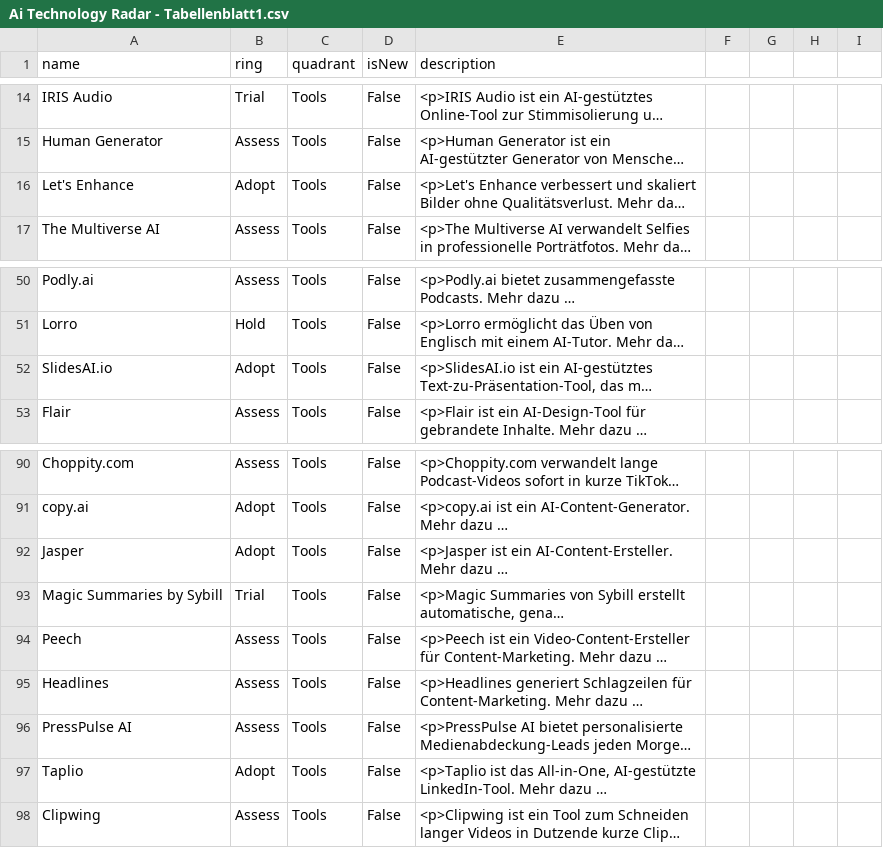
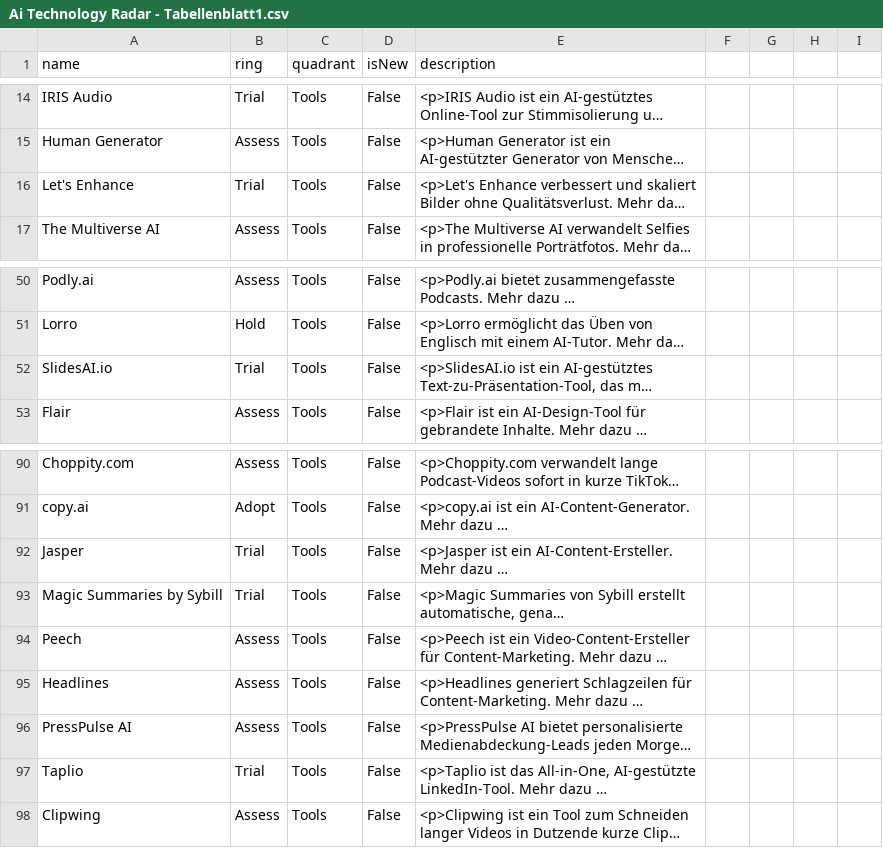
Before and after one commit to iOllek/AI-Tech-Radar, a CSV file: Ai Technology Radar - Tabellenblatt1.csv, drawn as a sheet; only a part is shown, gaps mark what is left out; long unchanged cells end in …; the diff covers the shown part only; the diff names each change by its address in the sheet, - before the commit and + after, or states it on an @@ line.

```diff
--- a/Ai Technology Radar - Tabellenblatt1.csv
+++ b/Ai Technology Radar - Tabellenblatt1.csv
-B16 (ring): Adopt
+B16 (ring): Trial
-B52 (ring): Adopt
+B52 (ring): Trial
-B92 (ring): Adopt
+B92 (ring): Trial
-B97 (ring): Adopt
+B97 (ring): Trial
```
Also changed, not shown: 2 removed rows and 11 edited cells elsewhere in this file.
